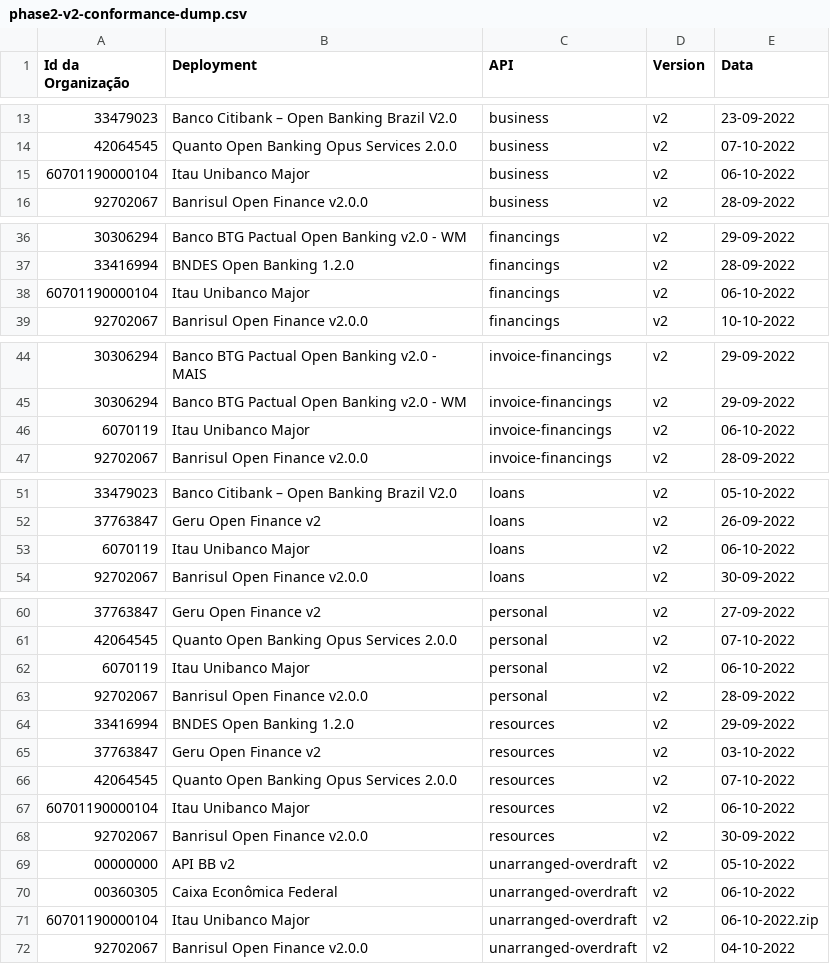
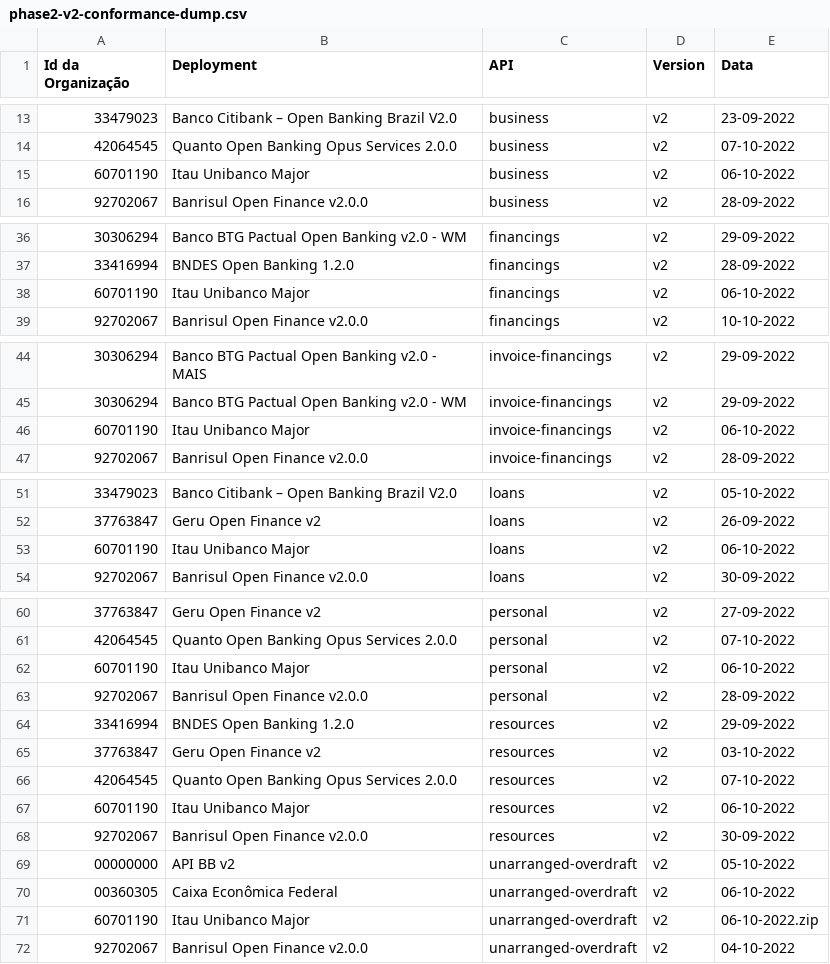
Before and after one commit to milad-raidiam/conformance, a CSV file: results/phase2/v2/phase2-v2-conformance-dump.csv, drawn as a sheet; only a part is shown, gaps mark what is left out.

```diff
--- a/results/phase2/v2/phase2-v2-conformance-dump.csv
+++ b/results/phase2/v2/phase2-v2-conformance-dump.csv
@@ -14,3 +14,3 @@ Id da Organização,Deployment,API,Version,Data
 42064545,Quanto Open Banking Opus Services 2.0.0,business,v2,07-10-2022
-60701190000104,Itau Unibanco Major,business,v2,06-10-2022
+60701190,Itau Unibanco Major,business,v2,06-10-2022
 92702067,Banrisul Open Finance v2.0.0,business,v2,28-09-2022
@@ -37,3 +37,3 @@ Id da Organização,Deployment,API,Version,Data
 33416994,BNDES Open Banking 1.2.0,financings,v2,28-09-2022
-60701190000104,Itau Unibanco Major,financings,v2,06-10-2022
+60701190,Itau Unibanco Major,financings,v2,06-10-2022
 92702067,Banrisul Open Finance v2.0.0,financings,v2,10-10-2022
@@ -45,3 +45,3 @@ Id da Organização,Deployment,API,Version,Data
 30306294,Banco BTG Pactual Open Banking v2.0 - WM,invoice-financings,v2,29-09-2022
-6070119,Itau Unibanco Major,invoice-financings,v2,06-10-2022
+60701190,Itau Unibanco Major,invoice-financings,v2,06-10-2022
 92702067,Banrisul Open Finance v2.0.0,invoice-financings,v2,28-09-2022
@@ -52,3 +52,3 @@ Id da Organização,Deployment,API,Version,Data
 37763847,Geru Open Finance v2,loans,v2,26-09-2022
-6070119,Itau Unibanco Major,loans,v2,06-10-2022
+60701190,Itau Unibanco Major,loans,v2,06-10-2022
 92702067,Banrisul Open Finance v2.0.0,loans,v2,30-09-2022
@@ -61,3 +61,3 @@ Id da Organização,Deployment,API,Version,Data
 42064545,Quanto Open Banking Opus Services 2.0.0,personal,v2,07-10-2022
-6070119,Itau Unibanco Major,personal,v2,06-10-2022
+60701190,Itau Unibanco Major,personal,v2,06-10-2022
 92702067,Banrisul Open Finance v2.0.0,personal,v2,28-09-2022
@@ -66,3 +66,3 @@ Id da Organização,Deployment,API,Version,Data
 42064545,Quanto Open Banking Opus Services 2.0.0,resources,v2,07-10-2022
-60701190000104,Itau Unibanco Major,resources,v2,06-10-2022
+60701190,Itau Unibanco Major,resources,v2,06-10-2022
 92702067,Banrisul Open Finance v2.0.0,resources,v2,30-09-2022
@@ -70,3 +70,3 @@ Id da Organização,Deployment,API,Version,Data
 00360305,Caixa Econômica Federal,unarranged-overdraft,v2,06-10-2022
-60701190000104,Itau Unibanco Major,unarranged-overdraft,v2,06-10-2022.zip
+60701190,Itau Unibanco Major,unarranged-overdraft,v2,06-10-2022.zip
 92702067,Banrisul Open Finance v2.0.0,unarranged-overdraft,v2,04-10-2022
```
Also changed, not shown: 8 other files.
